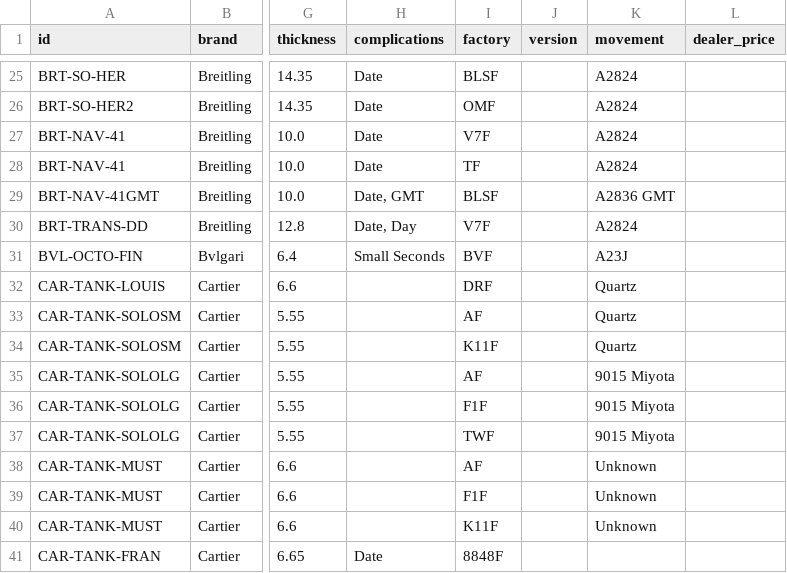
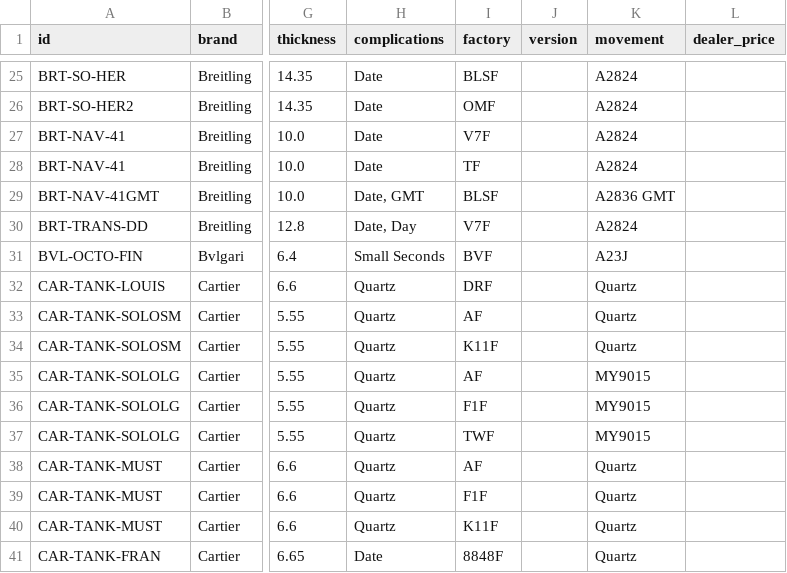
Before and after one commit to watchstreebets/reps.watch, a CSV file: src/data/reviews.csv, drawn as a sheet; only a part is shown, gaps mark what is left out; the diff covers the shown part only; the diff names each change by its address in the sheet, - before the commit and + after, or states it on an @@ line.

Commit message:
fix: standardize movement names and clean up notes field in watch database

```diff
--- a/src/data/reviews.csv
+++ b/src/data/reviews.csv
-H32:H40 (complications): (empty)
+H32:H40 (complications): Quartz
-K35:K37 (movement): 9015 Miyota
+K35:K37 (movement): MY9015
-K38:K40 (movement): Unknown
+K38:K40 (movement): Quartz
-K41 (movement): (empty)
+K41 (movement): Quartz
```
Also changed, not shown: 3 added rows and 57 edited cells elsewhere in this file.
